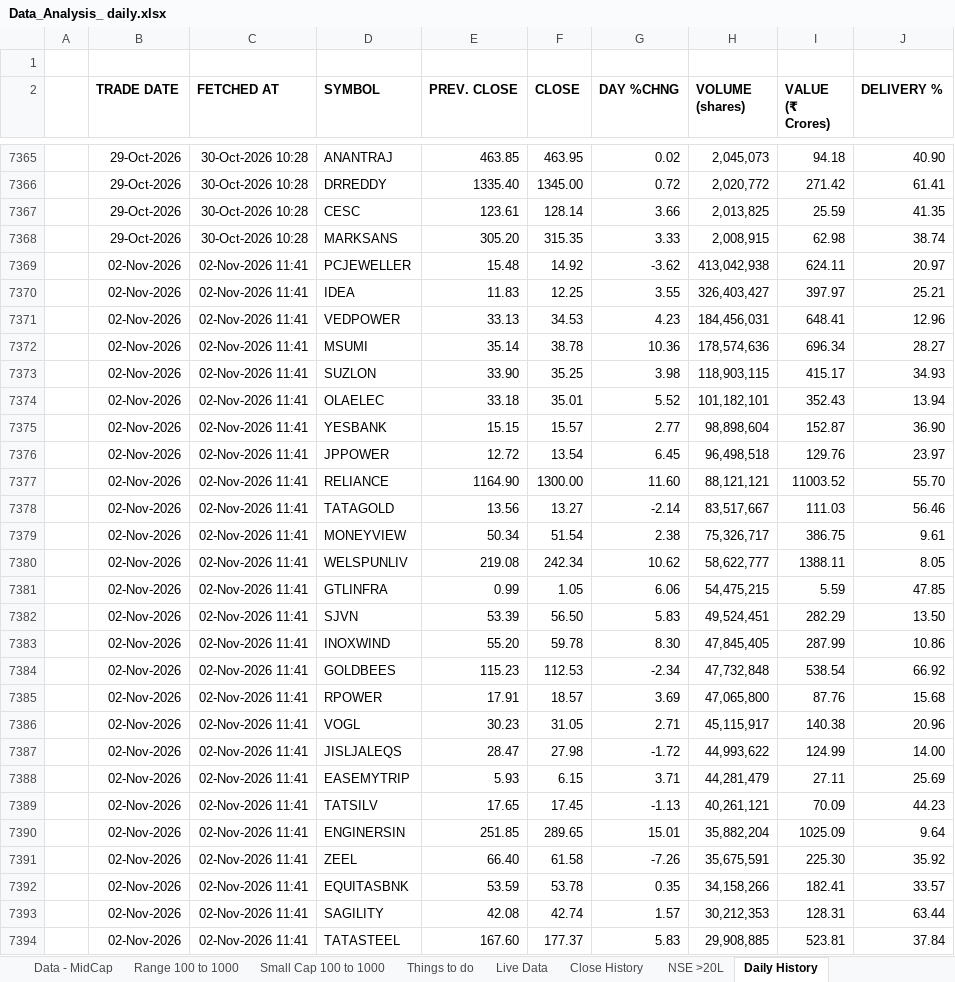
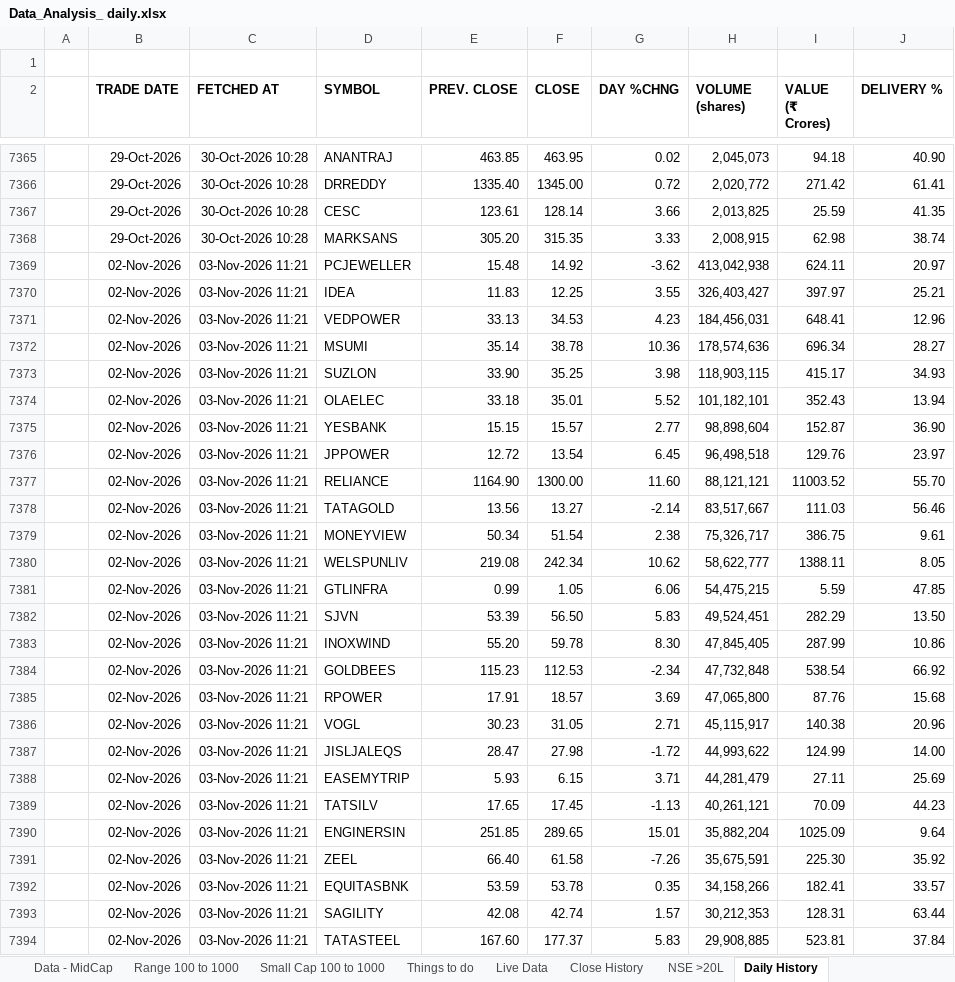
Before and after one commit to pooji960/nse-data-tracker, an Excel workbook: Data_Analysis_ daily.xlsx, sheet Daily History, drawn as a sheet; only a part is shown, gaps mark what is left out; values as stored, in another font and other column widths than the file's, no borders; the diff covers the shown part only; the diff names each change by its address in the sheet, - before the commit and + after, or states it on an @@ line.

```diff
--- a/Data_Analysis_ daily.xlsx (sheet Daily History)
+++ b/Data_Analysis_ daily.xlsx (sheet Daily History)
-C7369:C7394 (FETCHED AT): 02-Nov-2026 11:41
+C7369:C7394 (FETCHED AT): 03-Nov-2026 11:21
```
Also changed, not shown: 294 edited cells elsewhere in this sheet, sheet NSE >20L.
